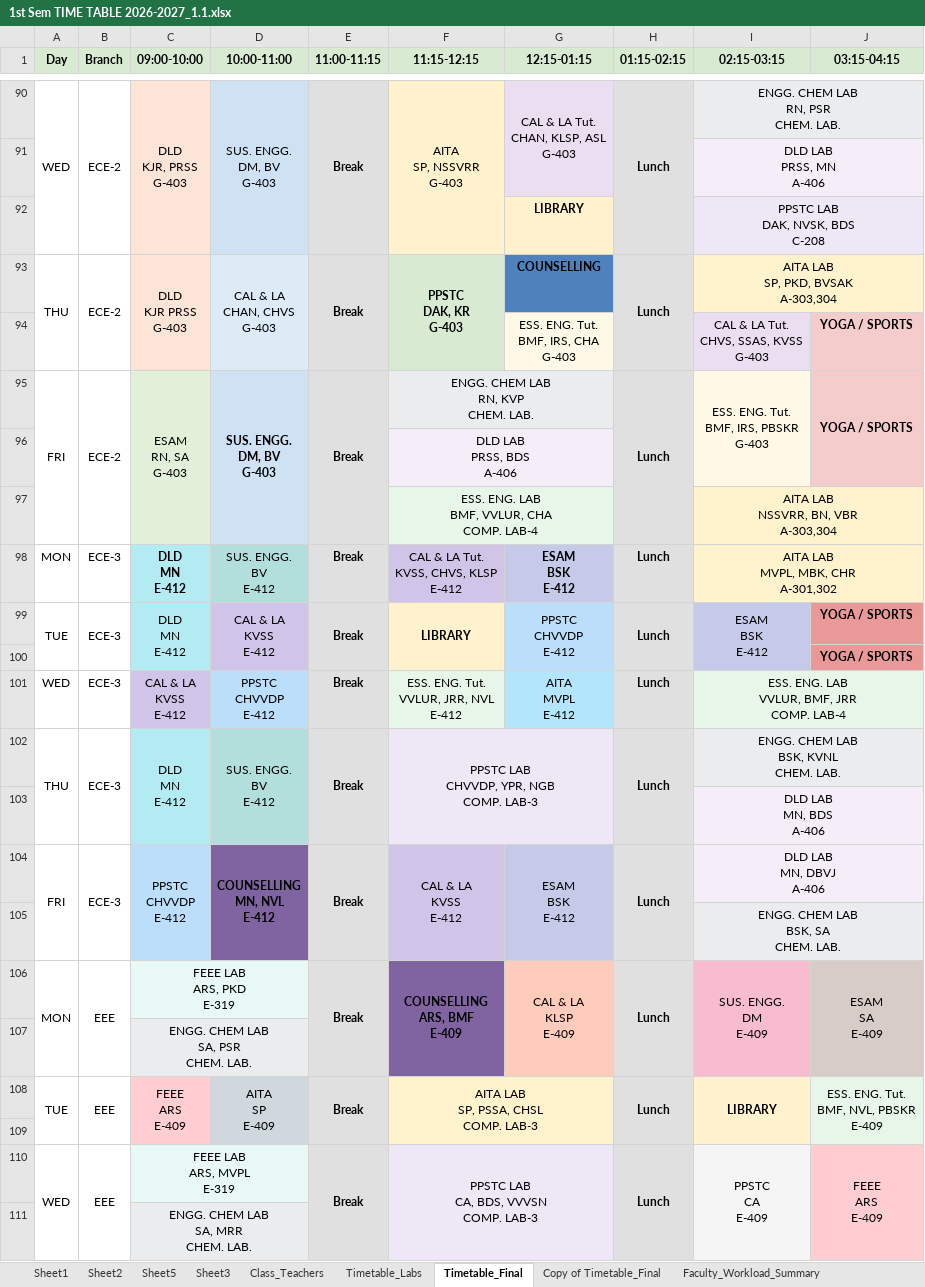
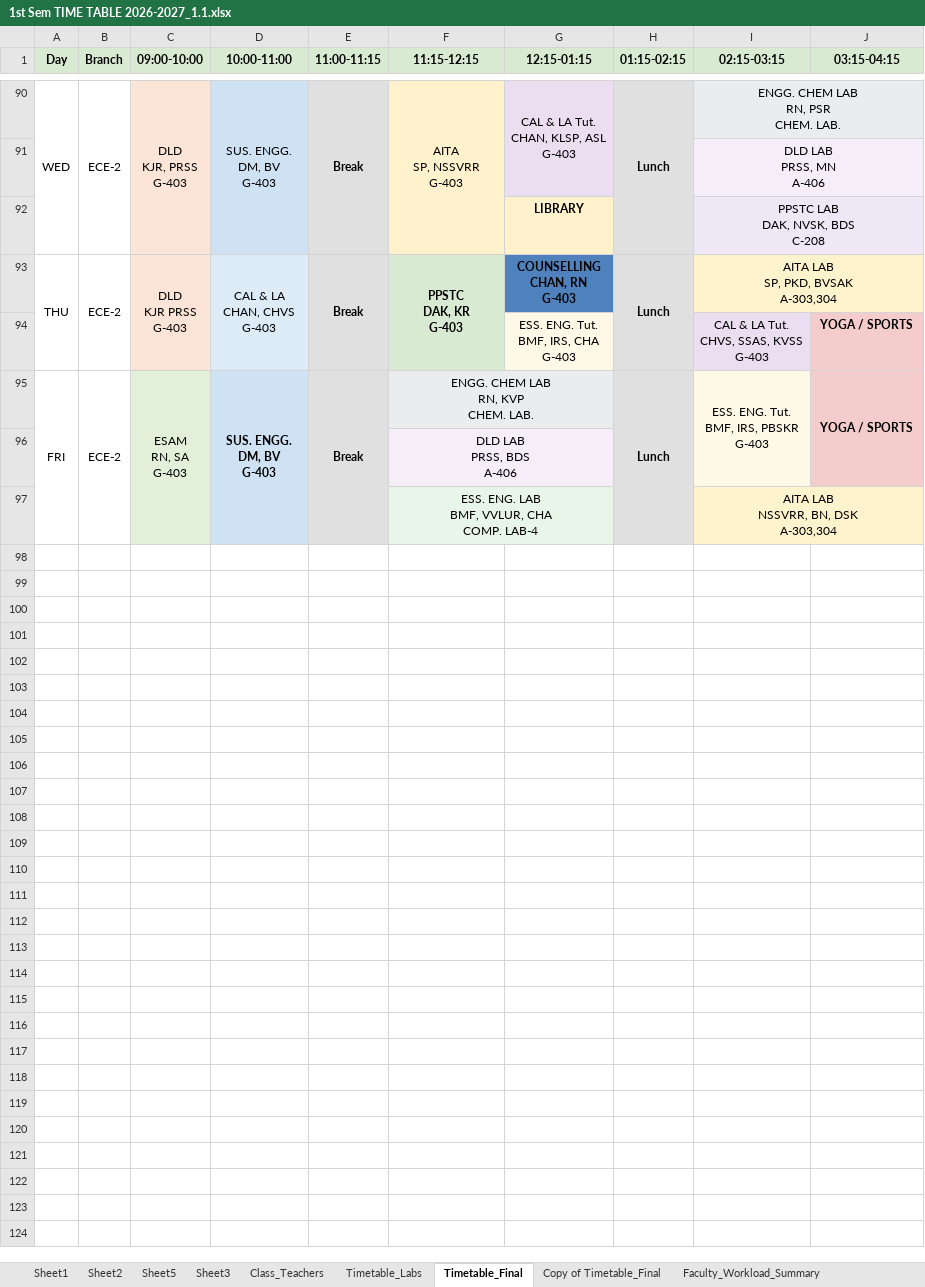
Before and after one commit to saran-neralla7/tt-analytics, an Excel workbook: timetables/1st Sem TIME TABLE 2026-2027_1.1.xlsx, sheet Timetable_Final, drawn as a sheet; only a part is shown, gaps mark what is left out; values as stored, in another font and other column widths than the file's, no borders; charts and pictures not drawn; removed rows and columns are numbered as before the commit, all else as after; ↵ is a line break in a cell; the diff covers the shown part only; the diff names each change by its address in the sheet, - before the commit and + after, or states it on an @@ line.

Commit message:
sync: update timetables from Timetable_Final (Oct 25 09:43) - sync CSE-1, CSE(AI&ML)-2, ECE-2 slot shifts, swap AITA/PPSTC lab instructors, and update class teachers

```diff
--- a/timetables/1st Sem TIME TABLE 2026-2027_1.1.xlsx (sheet Timetable_Final)
+++ b/timetables/1st Sem TIME TABLE 2026-2027_1.1.xlsx (sheet Timetable_Final)
-G93 (12:15-01:15): COUNSELLING
+G93 (12:15-01:15): COUNSELLING ↵ CHAN, RN ↵ G-403
-I97 (02:15-03:15): AITA LAB ↵ NSSVRR, BN, VBR ↵ A-303,304
+I97 (02:15-03:15): AITA LAB ↵ NSSVRR, BN, DSK ↵ A-303,304
-row 98: MON | ECE-3 | DLD ↵ MN ↵ E-412 | SUS. ENGG. ↵ BV ↵ E-412 | Break | CAL & LA Tut. ↵ KVSS, CHVS, KLSP ↵ E-412 | ESAM ↵ BSK ↵ E-412 | Lunch | AITA LAB ↵ MVPL, MBK, CHR ↵ A-301,302
@@ row 99 hidden: TUE | ECE-3 | DLD ↵ MN ↵ E-412 | CAL & LA ↵ KVSS ↵ E-412 | Break | LIBRARY | PPSTC ↵ CHVVDP ↵ E-412 | Lunch | ESAM ↵ BSK ↵ E-412 | YOGA / SPORTS @@
@@ row 100 hidden:  |  |  |  |  |  |  |  |  | YOGA / SPORTS @@
@@ row 101 hidden: WED | ECE-3 | CAL & LA ↵ KVSS ↵ E-412 | PPSTC ↵ CHVVDP ↵ E-412 | Break | ESS. ENG. Tut. ↵ VVLUR, JRR, NVL ↵ E-412 | AITA ↵ MVPL ↵ E-412 | Lunch | ESS. ENG. LAB ↵ VVLUR, BMF, JRR ↵ COMP. LAB-4 @@
@@ row 102 hidden: THU | ECE-3 | DLD ↵ MN ↵ E-412 | SUS. ENGG. ↵ BV ↵ E-412 | Break | PPSTC LAB ↵ CHVVDP, YPR, NGB ↵ COMP. LAB-3 |  | Lunch | ENGG. CHEM LAB ↵ BSK, KVNL ↵ CHEM. LAB. @@
@@ row 103 hidden:  |  |  |  |  |  |  |  | DLD LAB ↵ MN, BDS ↵ A-406 @@
@@ row 104 hidden: FRI | ECE-3 | PPSTC ↵ CHVVDP ↵ E-412 | COUNSELLING ↵ MN, NVL ↵ E-412 | Break | CAL & LA ↵ KVSS ↵ E-412 | ESAM ↵ BSK ↵ E-412 | Lunch | DLD LAB ↵ MN, DBVJ ↵ A-406 @@
@@ row 105 hidden:  |  |  |  |  |  |  |  | ENGG. CHEM LAB ↵ BSK, SA ↵ CHEM. LAB. @@
@@ row 106 hidden: MON | EEE | FEEE LAB ↵ ARS, PKD ↵ E-319 |  | Break | COUNSELLING ↵ ARS, BMF ↵ E-409 | CAL & LA ↵ KLSP ↵ E-409 | Lunch | SUS. ENGG. ↵ DM ↵ E-409 | ESAM ↵ SA ↵ E-409 @@
@@ row 107 hidden:  |  | ENGG. CHEM LAB ↵ SA, PSR ↵ CHEM. LAB. @@
@@ row 108 hidden: TUE | EEE | FEEE ↵ ARS ↵ E-409 | AITA ↵ SP ↵ E-409 | Break | AITA LAB ↵ SP, PSSA, CHSL ↵ COMP. LAB-3 |  | Lunch | LIBRARY | ESS. ENG. Tut. ↵ BMF, NVL, PBSKR ↵ E-409 @@
-row 109: (empty)
@@ row 110 hidden: WED | EEE | FEEE LAB ↵ ARS, MVPL ↵ E-319 |  | Break | PPSTC LAB ↵ CA, BDS, VVVSN ↵ COMP. LAB-3 |  | Lunch | PPSTC ↵ CA ↵ E-409 | FEEE ↵ ARS ↵ E-409 @@
@@ row 111 hidden:  |  | ENGG. CHEM LAB ↵ SA, MRR ↵ CHEM. LAB. @@
```
Also changed, not shown: 1 added row, 26 removed rows, 78 hidden or unhidden rows, 3 edited cells, cell formats and merged cells elsewhere in this sheet, sheet Class_Teachers, hidden cells, 1 other file.
